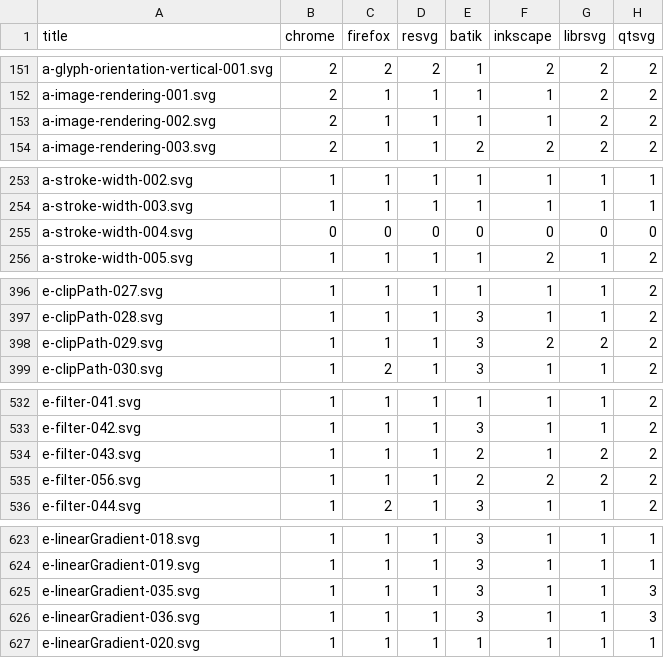
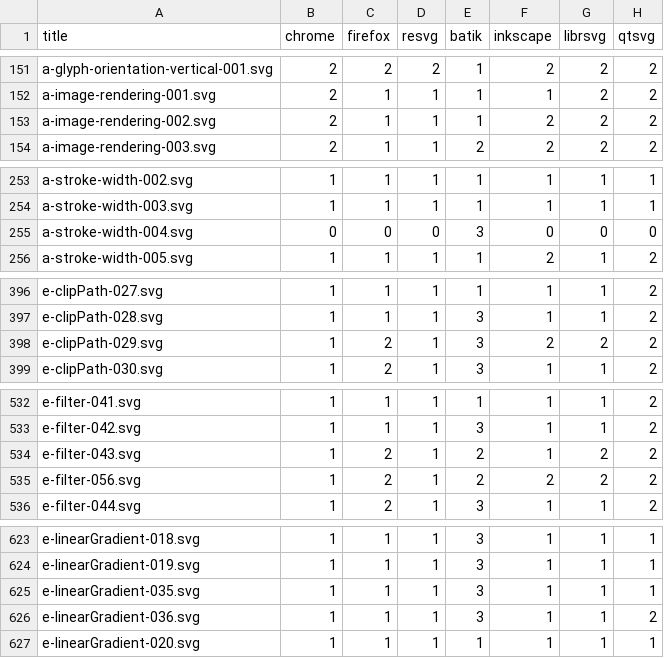
Before and after one commit to RazrFalcon/resvg-test-suite, a CSV file: results.csv, drawn as a sheet; only a part is shown, gaps mark what is left out; the diff covers the shown part only.

Commit message:
Results updated.

```diff
--- a/results.csv
+++ b/results.csv
@@ -152,3 +152,3 @@ a-glyph-orientation-vertical-001.svg,2,2,2,1,2,2,2
 a-image-rendering-001.svg,2,1,1,1,1,2,2
-a-image-rendering-002.svg,2,1,1,1,1,2,2
+a-image-rendering-002.svg,2,1,1,1,2,2,2
 a-image-rendering-003.svg,2,1,1,2,2,2,2
@@ -254,3 +254,3 @@ a-stroke-width-002.svg,1,1,1,1,1,1,1
 a-stroke-width-003.svg,1,1,1,1,1,1,1
-a-stroke-width-004.svg,0,0,0,0,0,0,0
+a-stroke-width-004.svg,0,0,0,3,0,0,0
 a-stroke-width-005.svg,1,1,1,1,2,1,2
@@ -397,3 +397,3 @@ e-clipPath-027.svg,1,1,1,1,1,1,2
 e-clipPath-028.svg,1,1,1,3,1,1,2
-e-clipPath-029.svg,1,1,1,3,2,2,2
+e-clipPath-029.svg,1,2,1,3,2,2,2
 e-clipPath-030.svg,1,2,1,3,1,1,2
@@ -533,4 +533,4 @@ e-filter-041.svg,1,1,1,1,1,1,2
 e-filter-042.svg,1,1,1,3,1,1,2
-e-filter-043.svg,1,1,1,2,1,2,2
-e-filter-056.svg,1,1,1,2,2,2,2
+e-filter-043.svg,1,2,1,2,1,2,2
+e-filter-056.svg,1,2,1,2,2,2,2
 e-filter-044.svg,1,2,1,3,1,1,2
@@ -624,4 +624,4 @@ e-linearGradient-018.svg,1,1,1,3,1,1,1
 e-linearGradient-019.svg,1,1,1,3,1,1,1
-e-linearGradient-035.svg,1,1,1,3,1,1,3
-e-linearGradient-036.svg,1,1,1,3,1,1,3
+e-linearGradient-035.svg,1,1,1,3,1,1,1
+e-linearGradient-036.svg,1,1,1,3,1,1,2
 e-linearGradient-020.svg,1,1,1,1,1,1,1
```
Also changed, not shown: 3 edited cells elsewhere in this file, official.csv, 2 other files.
